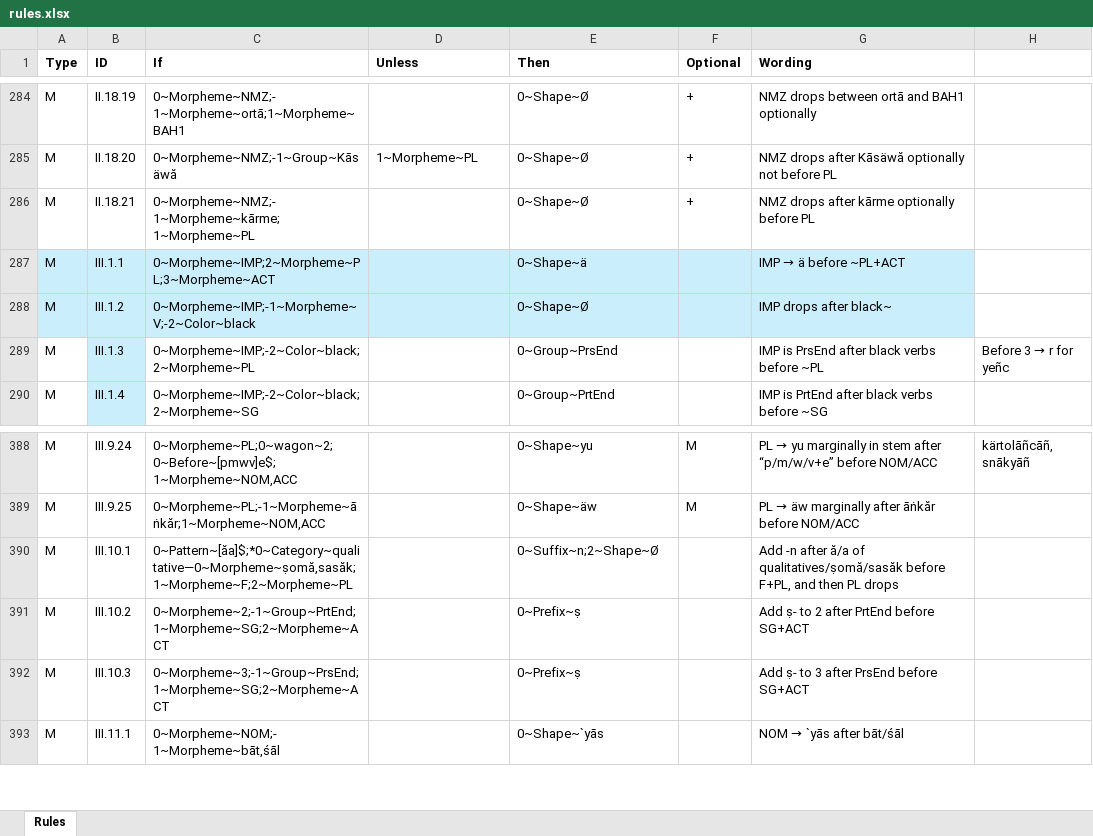
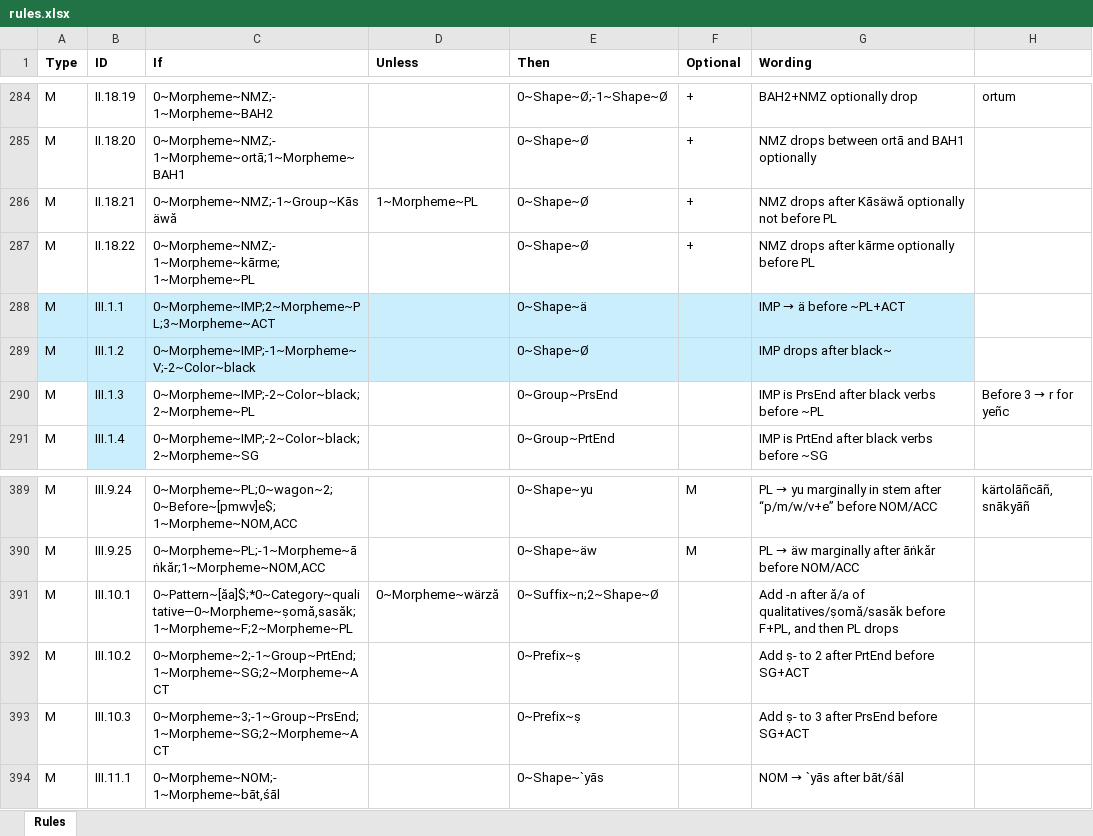
Before and after one commit to tanastasis/Candrakanta, an Excel workbook: data/rules.xlsx, sheet Rules, drawn as a sheet; only a part is shown, gaps mark what is left out; values as stored, in another font and other column widths than the file's, no borders; addresses are those after the commit; the diff covers the shown part only; the diff names each change by its address in the sheet, - before the commit and + after, or states it on an @@ line.

```diff
--- a/data/rules.xlsx (sheet Rules)
+++ b/data/rules.xlsx (sheet Rules)
-C284 (If): 0~Morpheme~NMZ;-1~Morpheme~ortā;1~Morpheme~BAH1
+C284 (If): 0~Morpheme~NMZ;-1~Morpheme~BAH2
-E284 (Then): 0~Shape~Ø
+E284 (Then): 0~Shape~Ø;-1~Shape~Ø
-G284 (Wording): NMZ drops between ortā and BAH1 optionally
+G284 (Wording): BAH2+NMZ optionally drop
-H284: (empty)
+H284: ortum
-C285 (If): 0~Morpheme~NMZ;-1~Group~Kāsäwă
+C285 (If): 0~Morpheme~NMZ;-1~Morpheme~ortā;1~Morpheme~BAH1
-D285 (Unless): 1~Morpheme~PL
+D285 (Unless): (empty)
-G285 (Wording): NMZ drops after Kāsäwă optionally not before PL
+G285 (Wording): NMZ drops between ortā and BAH1 optionally
-C286 (If): 0~Morpheme~NMZ;-1~Morpheme~kārme;1~Morpheme~PL
+C286 (If): 0~Morpheme~NMZ;-1~Group~Kāsäwă
-D286 (Unless): (empty)
+D286 (Unless): 1~Morpheme~PL
-G286 (Wording): NMZ drops after kārme optionally before PL
+G286 (Wording): NMZ drops after Kāsäwă optionally not before PL
+row 287: M | II.18.22 | 0~Morpheme~NMZ;-1~Morpheme~kārme;1~Morpheme~PL |  | 0~Shape~Ø | + | NMZ drops after kārme optionally before PL
-D391 (Unless): (empty)
+D391 (Unless): 0~Morpheme~wärză
```
Also changed, not shown: 31 edited cells elsewhere in this sheet, data/lexemes.xlsx, data/morphemes.xlsx, 9 other files.
